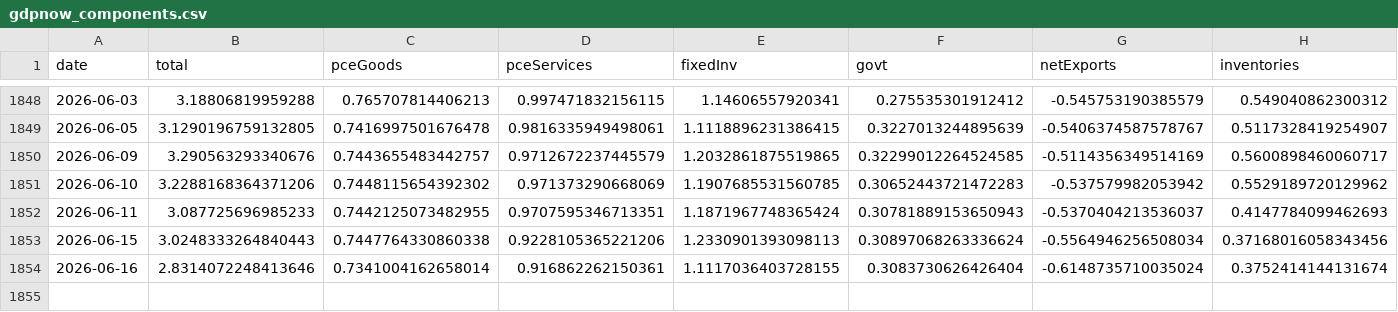
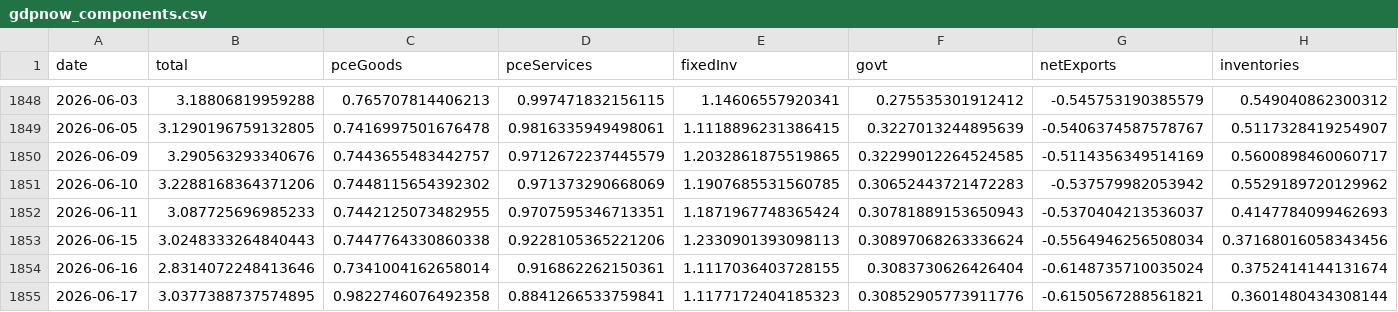
Before and after one commit to smallfishmacro-Git/macro-regime, a CSV file: data/cache/gdpnow_components.csv, drawn as a sheet; only a part is shown, gaps mark what is left out.

Commit message:
chore(data): daily ingest 2026-06-18
NORMAL/SLOWING · GDPNow 3.04 · NY 2.7

```diff
--- a/data/cache/gdpnow_components.csv
+++ b/data/cache/gdpnow_components.csv
@@ -1854 +1854,2 @@ date,total,pceGoods,pceServices,fixedInv,govt,netExports,inventories
 2026-06-16,2.8314072248413646,0.7341004162658014,0.916862262150361,1.1117036403728155,0.3083730626426404,-0.6148735710035024,0.3752414144131674
+2026-06-17,3.0377388737574895,0.9822746076492358,0.8841266533759841,1.1177172404185323,0.30852905773911776,-0.6150567288561821,0.3601480434308144
```
Also changed, not shown: 6 other files.
